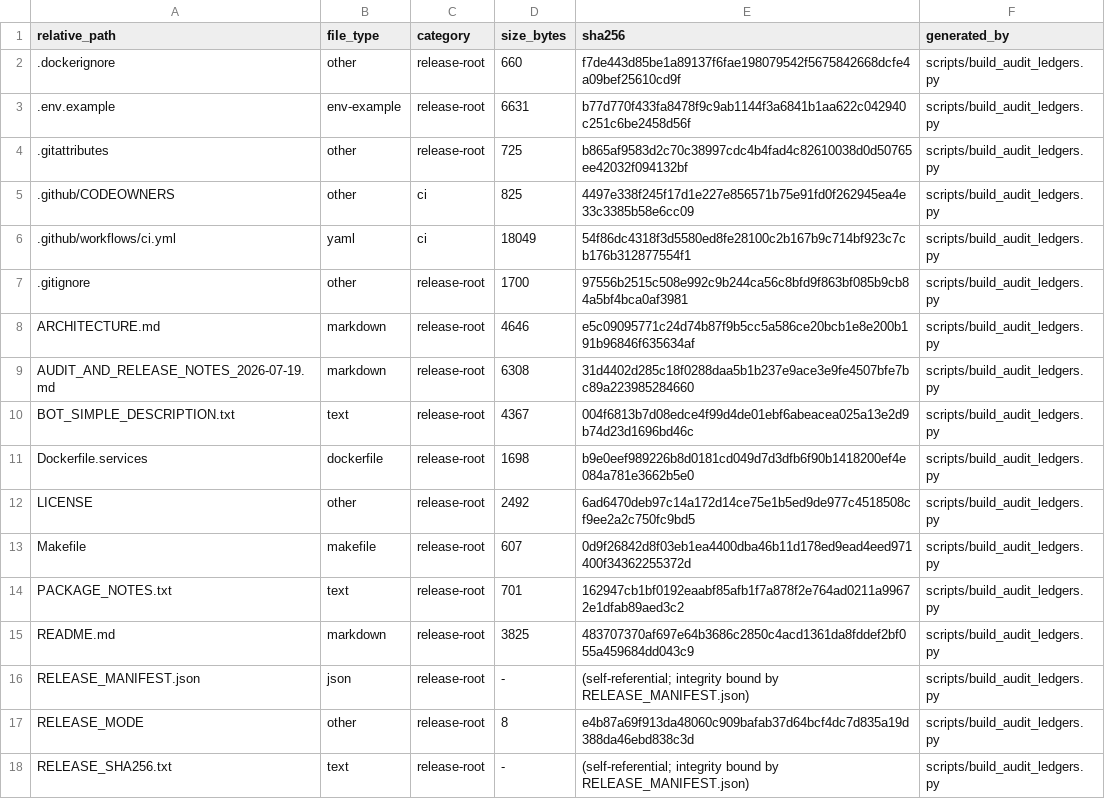
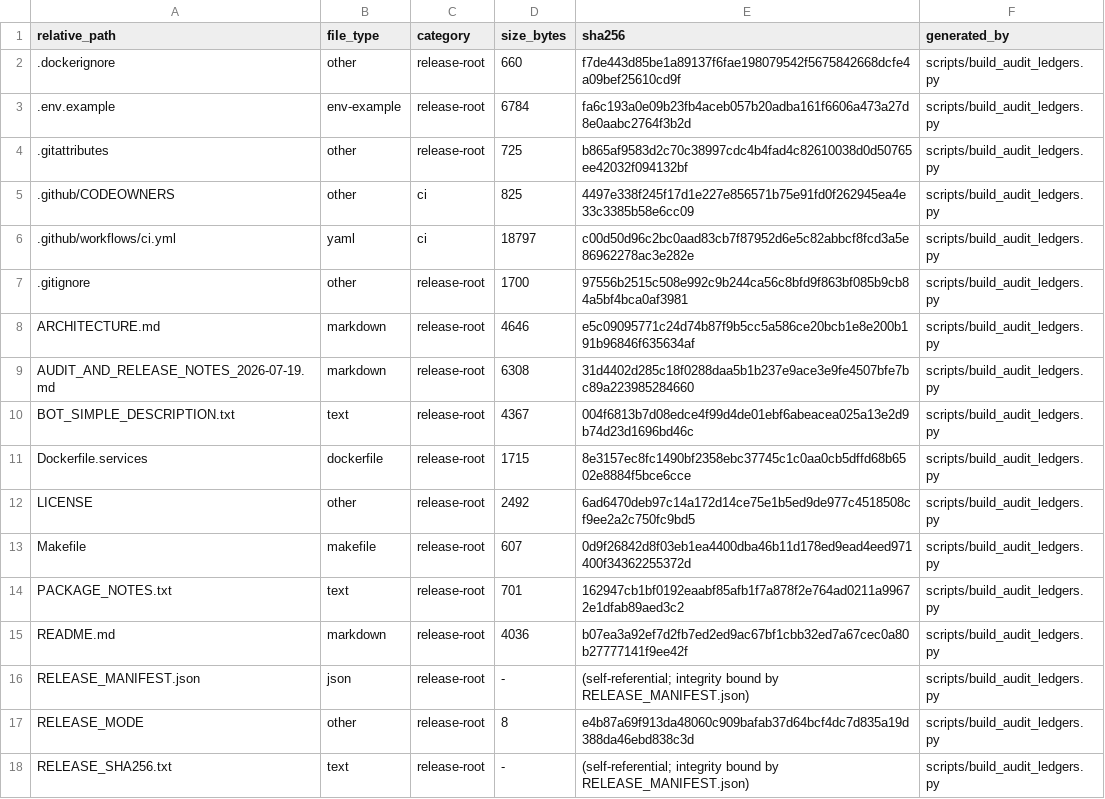
Before and after one commit to asad13-Binana/Binana-Binance-Spot-Trading-Sharia-Compliance-BOT-TestNet, a CSV file: docs/audit/FILE_REVIEW_LEDGER.csv, drawn as a sheet; only a part is shown; the diff covers the shown part only.

```diff
--- a/docs/audit/FILE_REVIEW_LEDGER.csv
+++ b/docs/audit/FILE_REVIEW_LEDGER.csv
@@ -2,6 +2,6 @@ relative_path,file_type,category,size_bytes,sha256,generated_by
 .dockerignore,other,release-root,660,f7de443d85be1a89137f6fae198079542f5675842668dcfe4a09bef25610cd9f,scripts/build_audit_ledgers.py
-.env.example,env-example,release-root,6631,b77d770f433fa8478f9c9ab1144f3a6841b1aa622c042940c251c6be2458d56f,scripts/build_audit_ledgers.py
+.env.example,env-example,release-root,6784,fa6c193a0e09b23fb4aceb057b20adba161f6606a473a27d8e0aabc2764f3b2d,scripts/build_audit_ledgers.py
 .gitattributes,other,release-root,725,b865af9583d2c70c38997cdc4b4fad4c82610038d0d50765ee42032f094132bf,scripts/build_audit_ledgers.py
 .github/CODEOWNERS,other,ci,825,4497e338f245f17d1e227e856571b75e91fd0f262945ea4e33c3385b58e6cc09,scripts/build_audit_ledgers.py
-.github/workflows/ci.yml,yaml,ci,18049,54f86dc4318f3d5580ed8fe28100c2b167b9c714bf923c7cb176b312877554f1,scripts/build_audit_ledgers.py
+.github/workflows/ci.yml,yaml,ci,18797,c00d50d96c2bc0aad83cb7f87952d6e5c82abbcf8fcd3a5e86962278ac3e282e,scripts/build_audit_ledgers.py
 .gitignore,other,release-root,1700,97556b2515c508e992c9b244ca56c8bfd9f863bf085b9cb84a5bf4bca0af3981,scripts/build_audit_ledgers.py
@@ -10,3 +10,3 @@ AUDIT_AND_RELEASE_NOTES_2026-07-19.md,markdown,release-root,6308,31d4402d285c18f
 BOT_SIMPLE_DESCRIPTION.txt,text,release-root,4367,004f6813b7d08edce4f99d4de01ebf6abeacea025a13e2d9b74d23d1696bd46c,scripts/build_audit_ledgers.py
-Dockerfile.services,dockerfile,release-root,1698,b9e0eef989226b8d0181cd049d7d3dfb6f90b1418200ef4e084a781e3662b5e0,scripts/build_audit_ledgers.py
+Dockerfile.services,dockerfile,release-root,1715,8e3157ec8fc1490bf2358ebc37745c1c0aa0cb5dffd68b6502e8884f5bce6cce,scripts/build_audit_ledgers.py
 LICENSE,other,release-root,2492,6ad6470deb97c14a172d14ce75e1b5ed9de977c4518508cf9ee2a2c750fc9bd5,scripts/build_audit_ledgers.py
@@ -14,3 +14,3 @@ Makefile,makefile,release-root,607,0d9f26842d8f03eb1ea4400dba46b11d178ed9ead4eed
 PACKAGE_NOTES.txt,text,release-root,701,162947cb1bf0192eaabf85afb1f7a878f2e764ad0211a99672e1dfab89aed3c2,scripts/build_audit_ledgers.py
-README.md,markdown,release-root,3825,483707370af697e64b3686c2850c4acd1361da8fddef2bf055a459684dd043c9,scripts/build_audit_ledgers.py
+README.md,markdown,release-root,4036,b07ea3a92ef7d2fb7ed2ed9ac67bf1cbb32ed7a67cec0a80b27777141f9ee42f,scripts/build_audit_ledgers.py
 RELEASE_MANIFEST.json,json,release-root,-,(self-referential; integrity bound by RELEASE_MANIFEST.json),scripts/build_audit_ledgers.py
```
Also changed, not shown: 33 edited cells elsewhere in this file, docs/audit/FUNCTION_CALLBACK_LEDGER.csv, docs/audit/TEST_EVIDENCE_LEDGER.csv, 21 other files.
